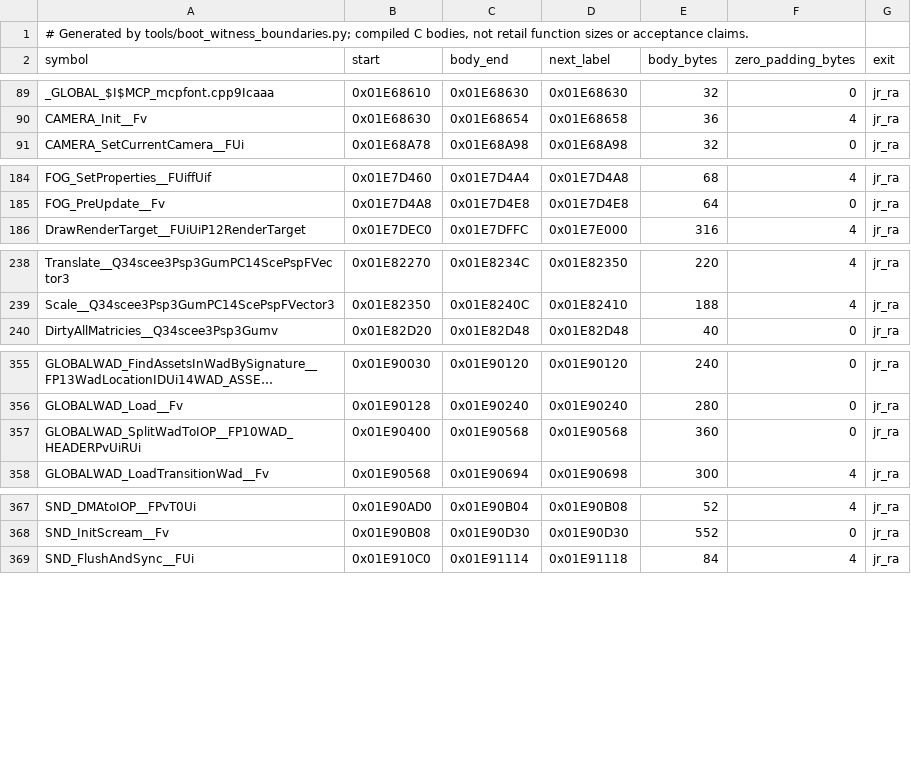
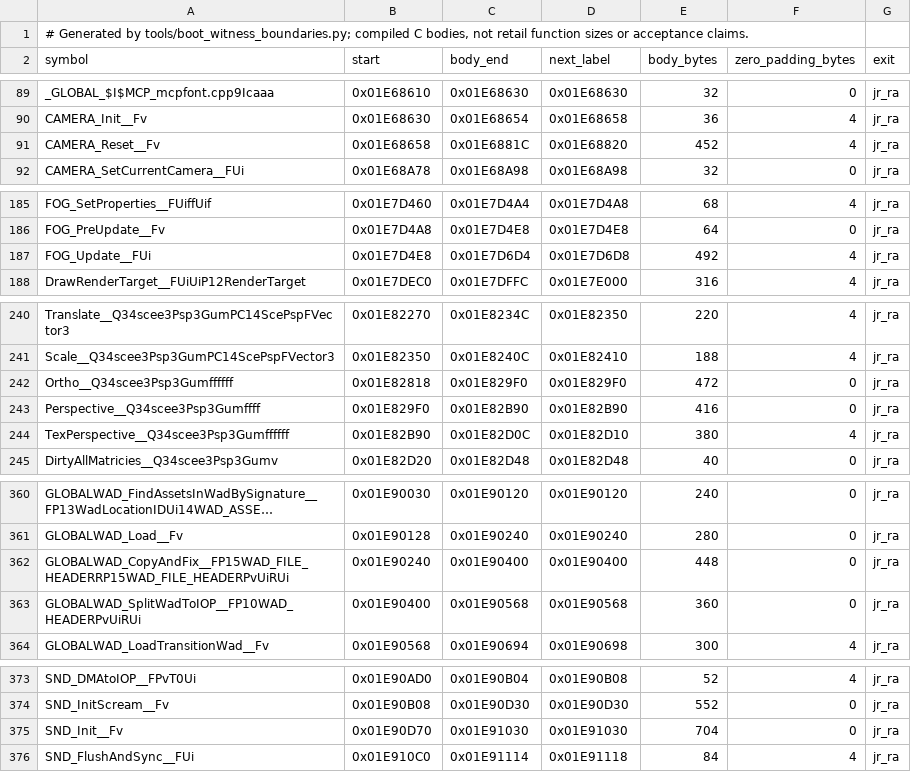
Before and after one commit to OpenRAC/rac5-sm-decomp, a TSV file: config/boot/witness_boundaries.tsv, drawn as a sheet; only a part is shown, gaps mark what is left out; long unchanged cells end in …; the diff covers the shown part only; the diff names each change by its address in the sheet, - before the commit and + after, or states it on an @@ line.

```diff
--- a/config/boot/witness_boundaries.tsv
+++ b/config/boot/witness_boundaries.tsv
+row 91: CAMERA_Reset__Fv | 0x01E68658 | 0x01E6881C | 0x01E68820 | 452 | 4 | jr_ra
+row 187: FOG_Update__FUi | 0x01E7D4E8 | 0x01E7D6D4 | 0x01E7D6D8 | 492 | 4 | jr_ra
+row 242: Ortho__Q34scee3Psp3Gumffffff | 0x01E82818 | 0x01E829F0 | 0x01E829F0 | 472 | 0 | jr_ra
+row 243: Perspective__Q34scee3Psp3Gumffff | 0x01E829F0 | 0x01E82B90 | 0x01E82B90 | 416 | 0 | jr_ra
+row 244: TexPerspective__Q34scee3Psp3Gumffffff | 0x01E82B90 | 0x01E82D0C | 0x01E82D10 | 380 | 4 | jr_ra
+row 362: GLOBALWAD_CopyAndFix__FP15WAD_FILE_HEADERRP15WAD_FILE_HEADERPvUiRUi | 0x01E90240 | 0x01E90400 | 0x01E90400 | 448 | 0 | jr_ra
+row 375: SND_Init__Fv | 0x01E90D70 | 0x01E91030 | 0x01E91030 | 704 | 0 | jr_ra
```
Also changed, not shown: 3 added rows elsewhere in this file, 9 other files.
